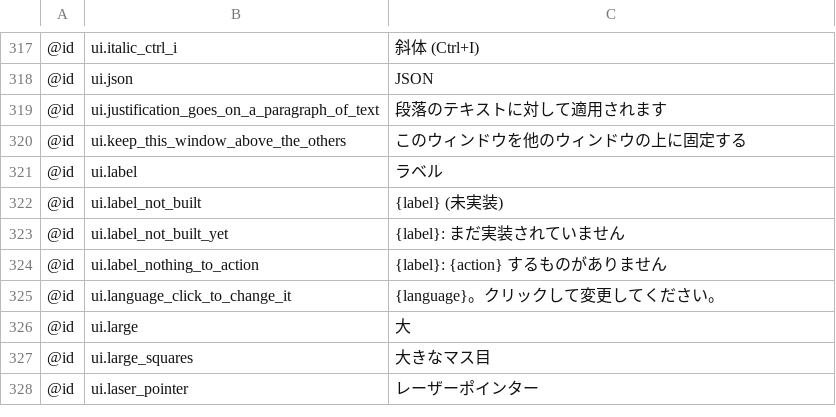
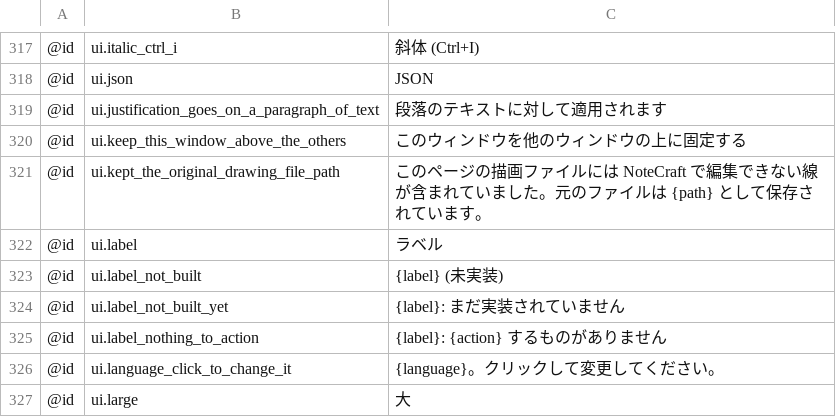
Before and after one commit to AlienTechSoftware/notecraft, a TSV file: i18n/ja.tsv, drawn as a sheet; only a part is shown, gaps mark what is left out; the shorter side is filled out with more unchanged rows; the diff names each change by its address in the sheet, - before the commit and + after, or states it on an @@ line.

```diff
--- a/i18n/ja.tsv
+++ b/i18n/ja.tsv
+row 321: @id | ui.kept_the_original_drawing_file_path | このページの描画ファイルには NoteCraft で編集できない線が含まれていました。元のファイルは {path} として保存されています。
```
Also changed, not shown: i18n/ar.tsv, i18n/fa.tsv, 14 other files.
